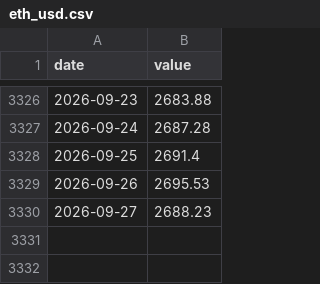
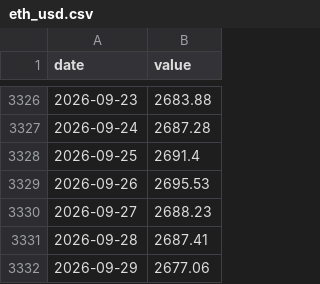
Before and after one commit to lukejl246/The-Line, a CSV file: data/history/eth_usd.csv, drawn as a sheet; only a part is shown, gaps mark what is left out; the diff names each change by its address in the sheet, - before the commit and + after, or states it on an @@ line.

```diff
--- a/data/history/eth_usd.csv
+++ b/data/history/eth_usd.csv
+row 3331: 2026-09-28 | 2687.41
+row 3332: 2026-09-29 | 2677.06
```
Also changed, not shown: data/history/btc_mcap.csv, data/history/btc_usd.csv, 2 other files.
